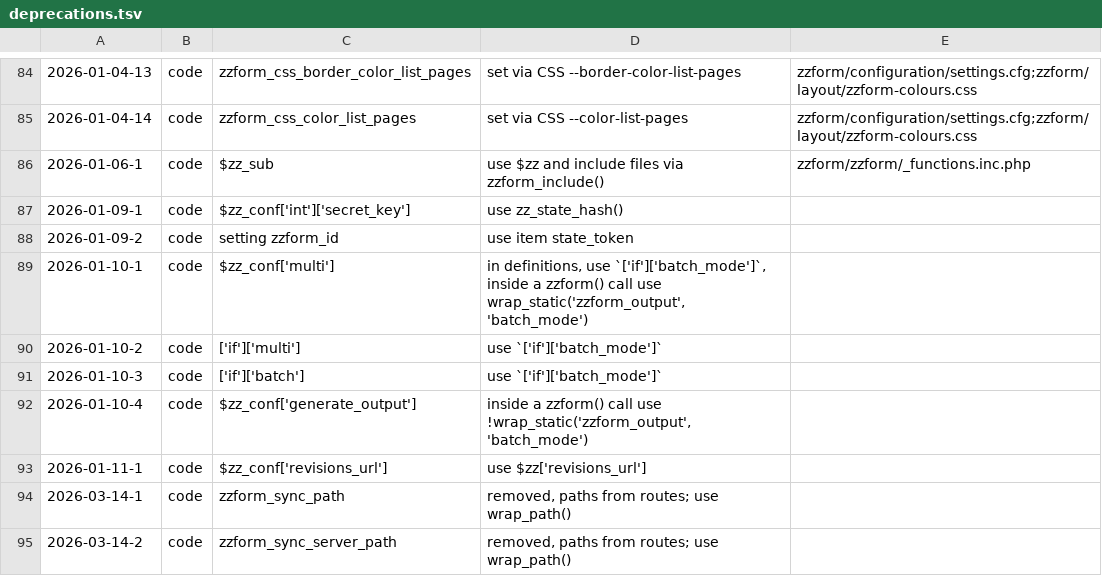
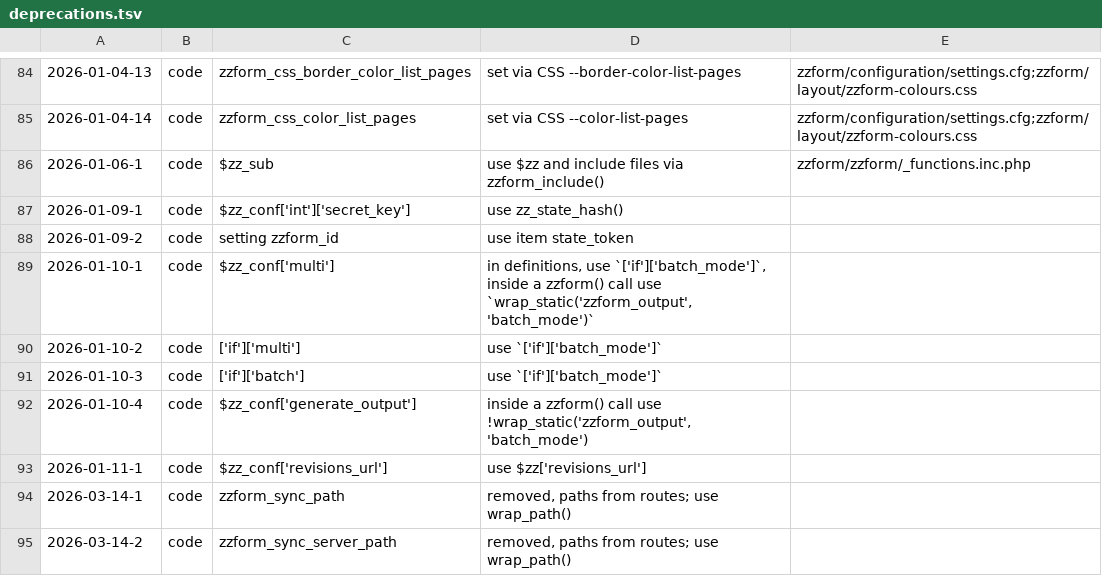
Before and after one commit to koenige/zzform, a TSV file: configuration/deprecations.tsv, drawn as a sheet; only a part is shown, gaps mark what is left out.

Commit message:
deprecations: mark code in backticks

```diff
--- a/configuration/deprecations.tsv
+++ b/configuration/deprecations.tsv
@@ -88,3 +88,3 @@
 2026-01-09-2	code	setting zzform_id	use item state_token
-2026-01-10-1	code	$zz_conf['multi']	in definitions, use `['if']['batch_mode']`, inside a zzform() call use wrap_static('zzform_output', 'batch_mode')
+2026-01-10-1	code	$zz_conf['multi']	in definitions, use `['if']['batch_mode']`, inside a zzform() call use `wrap_static('zzform_output', 'batch_mode')`
 2026-01-10-2	code	['if']['multi']	use `['if']['batch_mode']`
```
